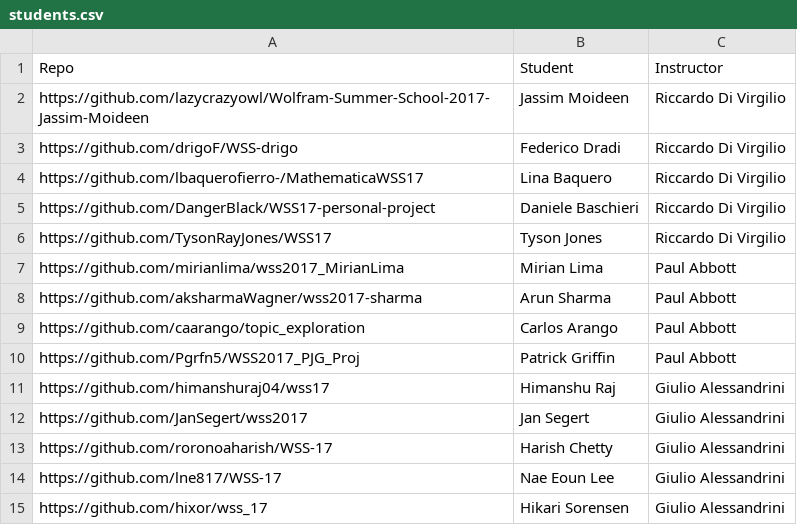
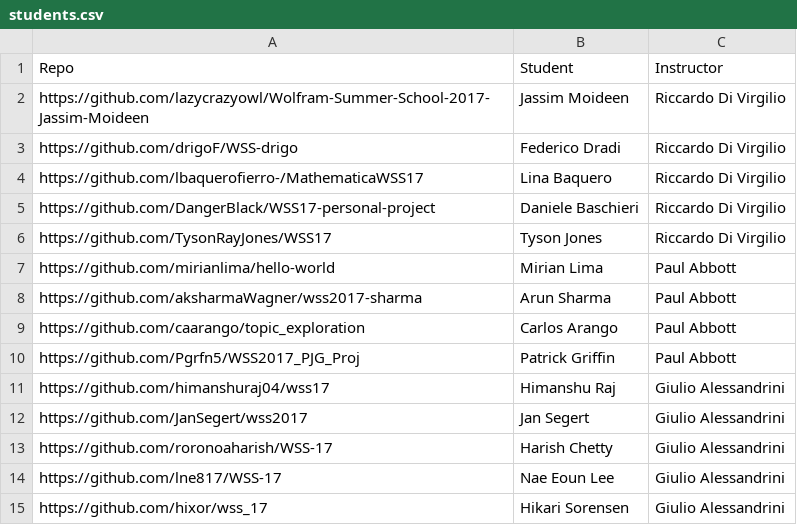
Before and after one commit to riccardodivirgilio/starthere, a CSV file: students.csv, drawn as a sheet; the diff names each change by its address in the sheet, - before the commit and + after, or states it on an @@ line.

Commit message:
Modified repo for mirianlima

```diff
--- a/students.csv
+++ b/students.csv
-A7: https://github.com/mirianlima/wss2017_MirianLima
+A7: https://github.com/mirianlima/hello-world
```
